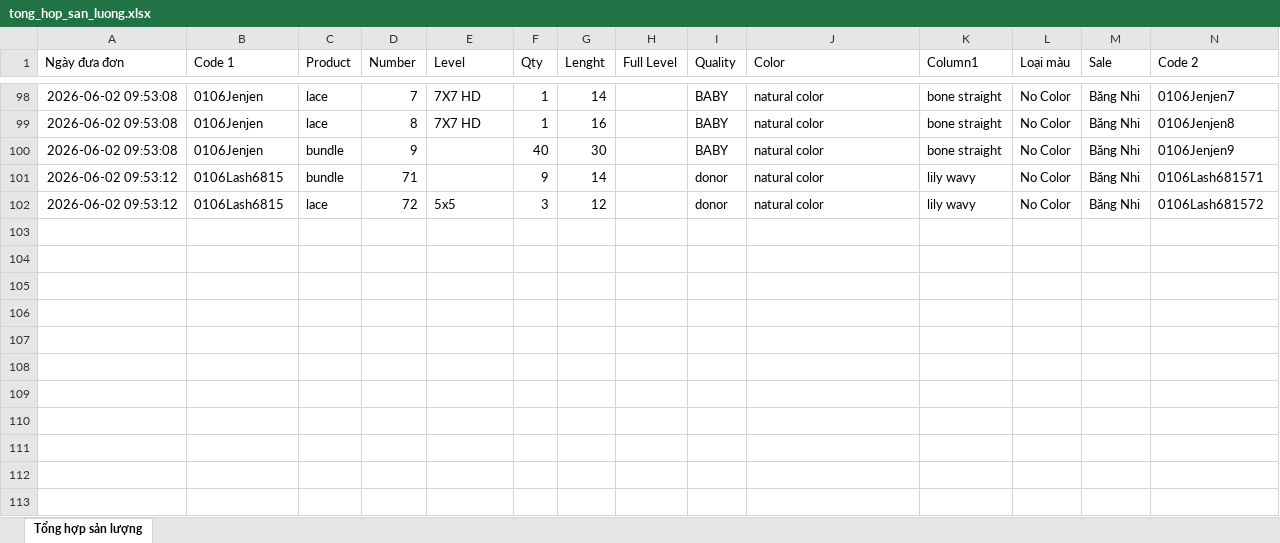
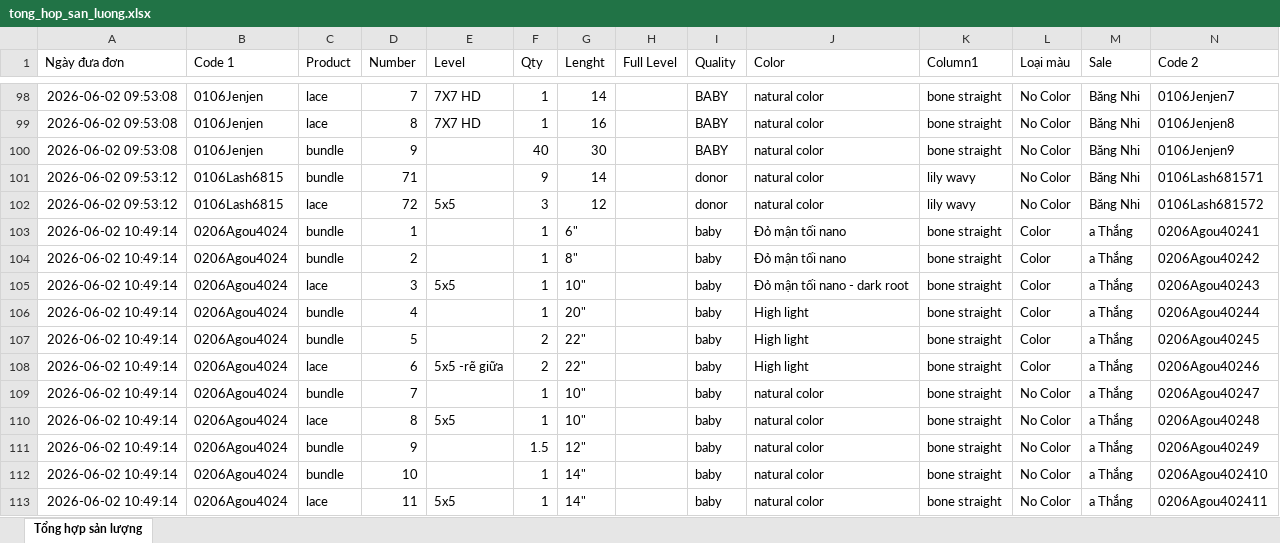
Before and after one commit to dobangnhi-gif/dobangnhi, an Excel workbook: data/tong_hop_san_luong.xlsx, sheet Tổng hợp sản lượng, drawn as a sheet; only a part is shown, gaps mark what is left out; values as stored, in another font and other column widths than the file's, no borders; the diff names each change by its address in the sheet, - before the commit and + after, or states it on an @@ line.

Commit message:
Update tong_hop_san_luong.xlsx

```diff
--- a/data/tong_hop_san_luong.xlsx (sheet Tổng hợp sản lượng)
+++ b/data/tong_hop_san_luong.xlsx (sheet Tổng hợp sản lượng)
+row 103: 2026-06-02 10:49:14 | 0206Agou4024 | bundle | 1 |  | 1 | 6" |  | baby | Đỏ mận tối nano | bone straight | Color | a Thắng | 0206Agou40241
+row 104: 2026-06-02 10:49:14 | 0206Agou4024 | bundle | 2 |  | 1 | 8" |  | baby | Đỏ mận tối nano | bone straight | Color | a Thắng | 0206Agou40242
+row 105: 2026-06-02 10:49:14 | 0206Agou4024 | lace | 3 | 5x5 | 1 | 10" |  | baby | Đỏ mận tối nano - dark root | bone straight | Color | a Thắng | 0206Agou40243
+row 106: 2026-06-02 10:49:14 | 0206Agou4024 | bundle | 4 |  | 1 | 20" |  | baby | High light | bone straight | Color | a Thắng | 0206Agou40244
+row 107: 2026-06-02 10:49:14 | 0206Agou4024 | bundle | 5 |  | 2 | 22" |  | baby | High light | bone straight | Color | a Thắng | 0206Agou40245
+row 108: 2026-06-02 10:49:14 | 0206Agou4024 | lace | 6 | 5x5 -rẽ giữa | 2 | 22" |  | baby | High light | bone straight | Color | a Thắng | 0206Agou40246
+row 109: 2026-06-02 10:49:14 | 0206Agou4024 | bundle | 7 |  | 1 | 10" |  | baby | natural color | bone straight | No Color | a Thắng | 0206Agou40247
+row 110: 2026-06-02 10:49:14 | 0206Agou4024 | lace | 8 | 5x5 | 1 | 10" |  | baby | natural color | bone straight | No Color | a Thắng | 0206Agou40248
+row 111: 2026-06-02 10:49:14 | 0206Agou4024 | bundle | 9 |  | 1.5 | 12" |  | baby | natural color | bone straight | No Color | a Thắng | 0206Agou40249
+row 112: 2026-06-02 10:49:14 | 0206Agou4024 | bundle | 10 |  | 1 | 14" |  | baby | natural color | bone straight | No Color | a Thắng | 0206Agou402410
+row 113: 2026-06-02 10:49:14 | 0206Agou4024 | lace | 11 | 5x5 | 1 | 14" |  | baby | natural color | bone straight | No Color | a Thắng | 0206Agou402411
```
